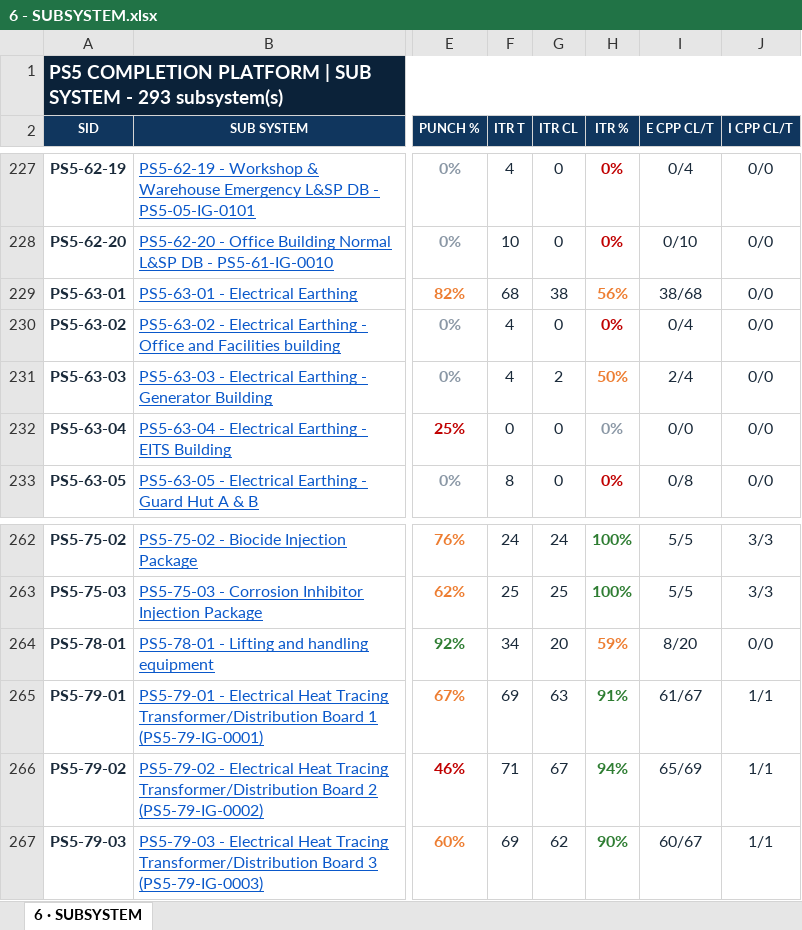
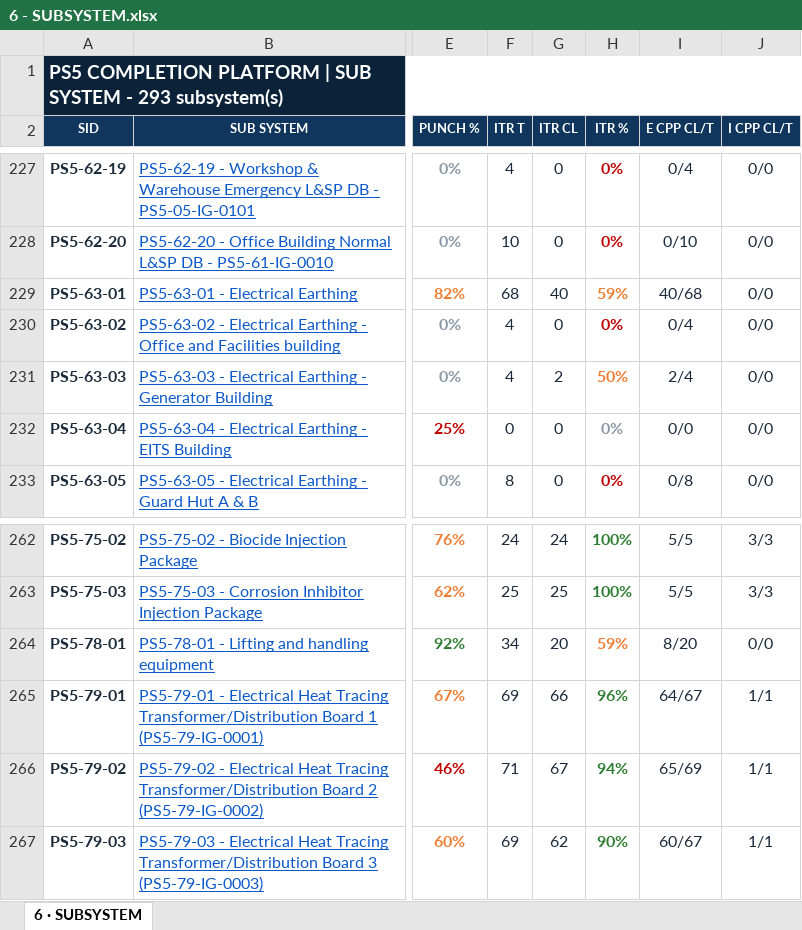
Before and after one commit to Mohamedgawad1/PS5-COMPLETION-PLATFORM, an Excel workbook: EXCEL/6 - SUBSYSTEM.xlsx, sheet 6 · SUBSYSTEM, drawn as a sheet; only a part is shown, gaps mark what is left out; values as stored, in another font and other column widths than the file's, no borders; the diff covers the shown part only; the diff names each change by its address in the sheet, - before the commit and + after, or states it on an @@ line.

```diff
--- a/EXCEL/6 - SUBSYSTEM.xlsx (sheet 6 · SUBSYSTEM)
+++ b/EXCEL/6 - SUBSYSTEM.xlsx (sheet 6 · SUBSYSTEM)
-G229 (ITR CL): 38
+G229 (ITR CL): 40
-H229 (ITR %): 56%
+H229 (ITR %): 59%
-I229 (E CPP CL/T): 38/68
+I229 (E CPP CL/T): 40/68
-G265 (ITR CL): 63
+G265 (ITR CL): 66
-H265 (ITR %): 91%
+H265 (ITR %): 96%
-I265 (E CPP CL/T): 61/67
+I265 (E CPP CL/T): 64/67
```
Also changed, not shown: 50 edited cells and cell formats elsewhere in this sheet, EXCEL/1 - DASHBOARD.xlsx, EXCEL/2 - RFC PROGRESS.xlsx, 8 other files.
